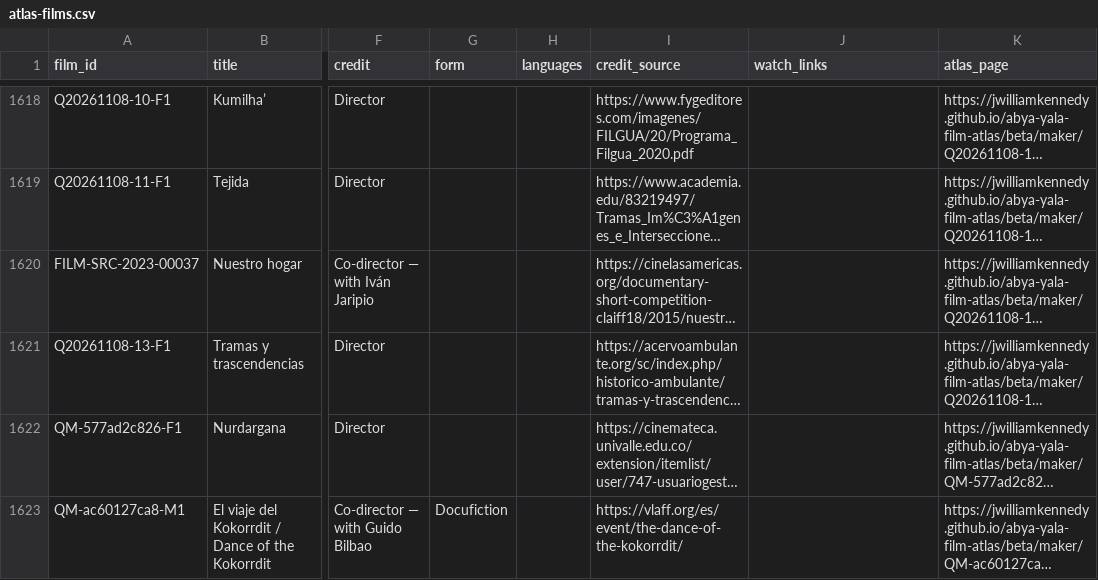
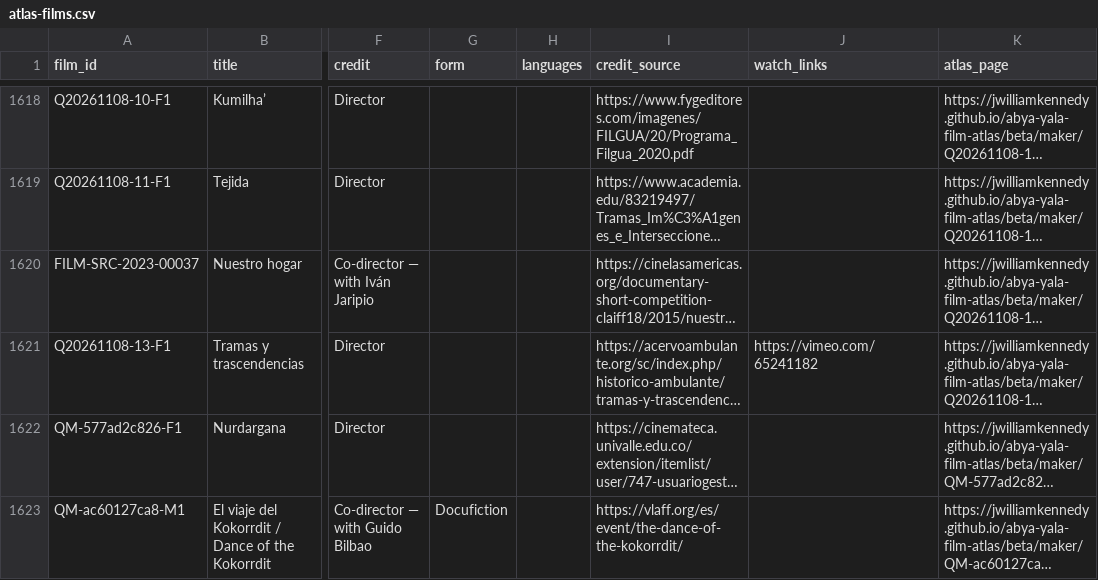
Before and after one commit to jwilliamkennedy/abya-yala-film-atlas, a CSV file: beta/data/atlas-films.csv, drawn as a sheet; only a part is shown, gaps mark what is left out; long unchanged cells end in …; the diff names each change by its address in the sheet, - before the commit and + after, or states it on an @@ line.

```diff
--- a/beta/data/atlas-films.csv
+++ b/beta/data/atlas-films.csv
-J1621 (watch_links): (empty)
+J1621 (watch_links): https://vimeo.com/65241182
```
Also changed, not shown: 31 other files.
